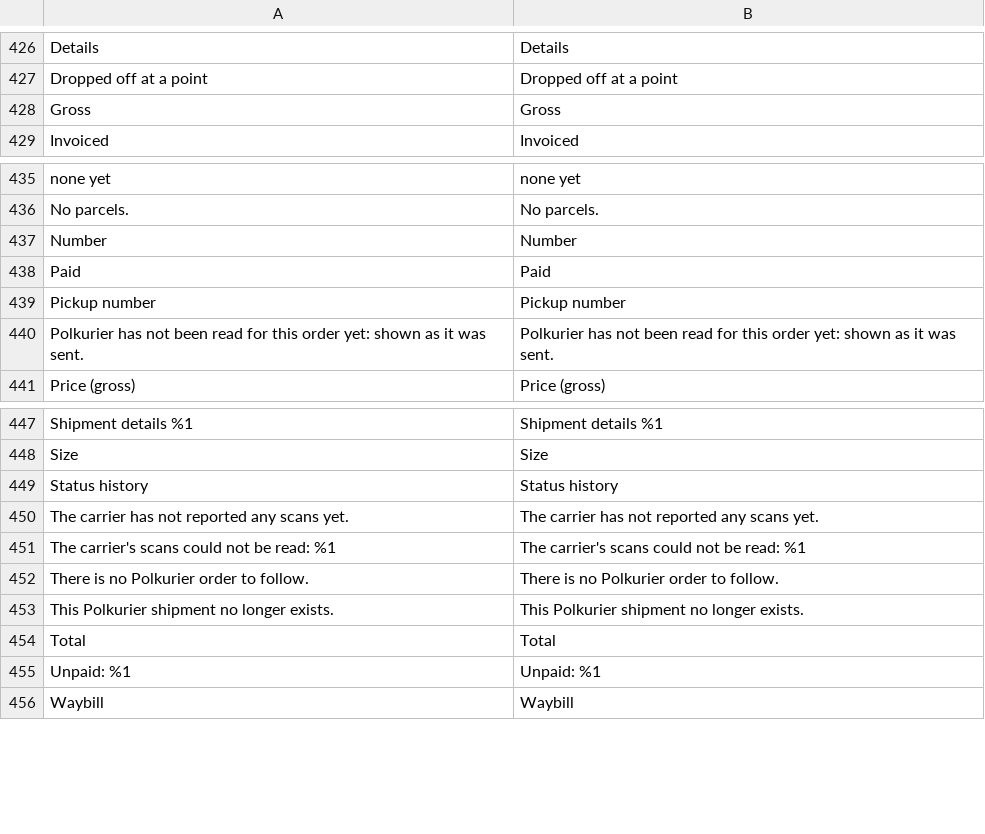
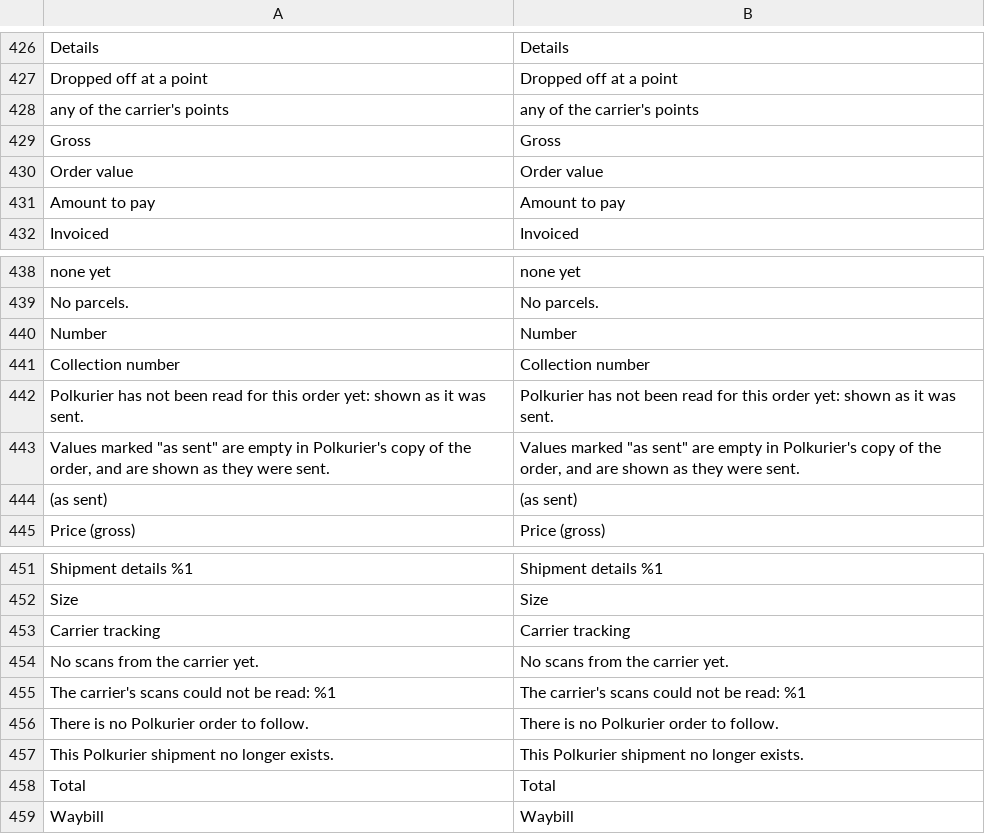
Before and after one commit to Polkurier/magento2-shipping, a CSV file: src/i18n/en_US.csv, drawn as a sheet; only a part is shown, gaps mark what is left out; removed rows and columns are numbered as before the commit, all else as after; the diff names each change by its address in the sheet, - before the commit and + after, or states it on an @@ line.

```diff
--- a/src/i18n/en_US.csv
+++ b/src/i18n/en_US.csv
+row 428: any of the carrier's points | any of the carrier's points
+row 430: Order value | Order value
+row 431: Amount to pay | Amount to pay
-row 438: Paid | Paid
-row 439: Pickup number | Pickup number
+row 441: Collection number | Collection number
+row 443: Values marked "as sent" are empty in Polkurier's copy of the order, and are shown as they were sent. | Values marked "as sent" are empty in Polkurier's copy of the order, and are shown as they were sent.
+row 444: (as sent) | (as sent)
-row 449: Status history | Status history
-row 450: The carrier has not reported any scans yet. | The carrier has not reported any scans yet.
+row 453: Carrier tracking | Carrier tracking
+row 454: No scans from the carrier yet. | No scans from the carrier yet.
-row 455: Unpaid: %1 | Unpaid: %1
```
Also changed, not shown: src/i18n/pl_PL.csv, 6 other files.
